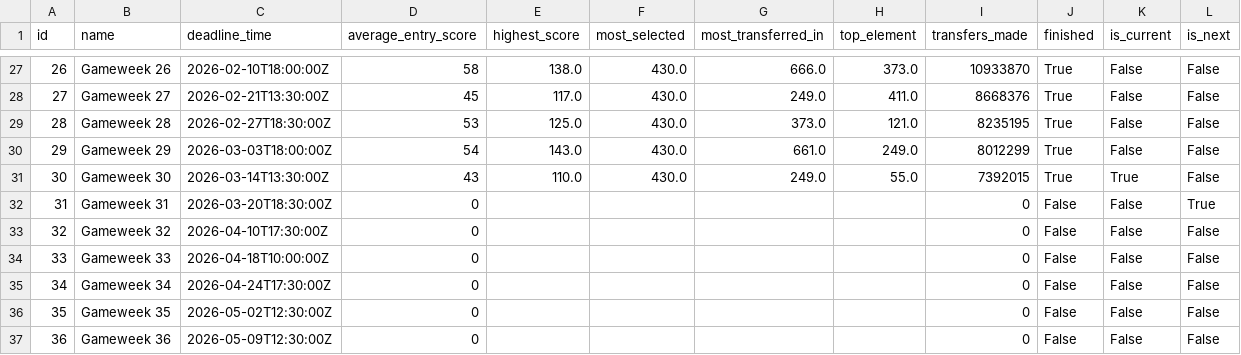
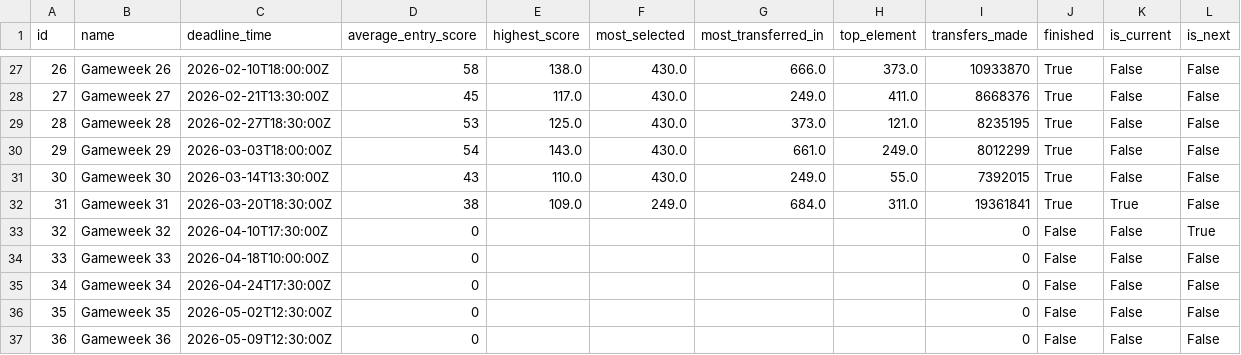
Before and after one commit to jduffy21/fpl-dashboard-data, a CSV file: fpl_data/gameweeks.csv, drawn as a sheet; only a part is shown, gaps mark what is left out.

```diff
--- a/fpl_data/gameweeks.csv
+++ b/fpl_data/gameweeks.csv
@@ -30,5 +30,5 @@ id,name,deadline_time,average_entry_score,highest_score,most_selected,most_trans
 29,Gameweek 29,2026-03-03T18:00:00Z,54,143.0,430.0,661.0,249.0,8012299,True,False,False
-30,Gameweek 30,2026-03-14T13:30:00Z,43,110.0,430.0,249.0,55.0,7392015,True,True,False
-31,Gameweek 31,2026-03-20T18:30:00Z,0,,,,,0,False,False,True
-32,Gameweek 32,2026-04-10T17:30:00Z,0,,,,,0,False,False,False
+30,Gameweek 30,2026-03-14T13:30:00Z,43,110.0,430.0,249.0,55.0,7392015,True,False,False
+31,Gameweek 31,2026-03-20T18:30:00Z,38,109.0,249.0,684.0,311.0,19361841,True,True,False
+32,Gameweek 32,2026-04-10T17:30:00Z,0,,,,,0,False,False,True
 33,Gameweek 33,2026-04-18T10:00:00Z,0,,,,,0,False,False,False
```
Also changed, not shown: fpl_data/best_players_latest.csv, fpl_data/best_players_log.csv, 5 other files.
